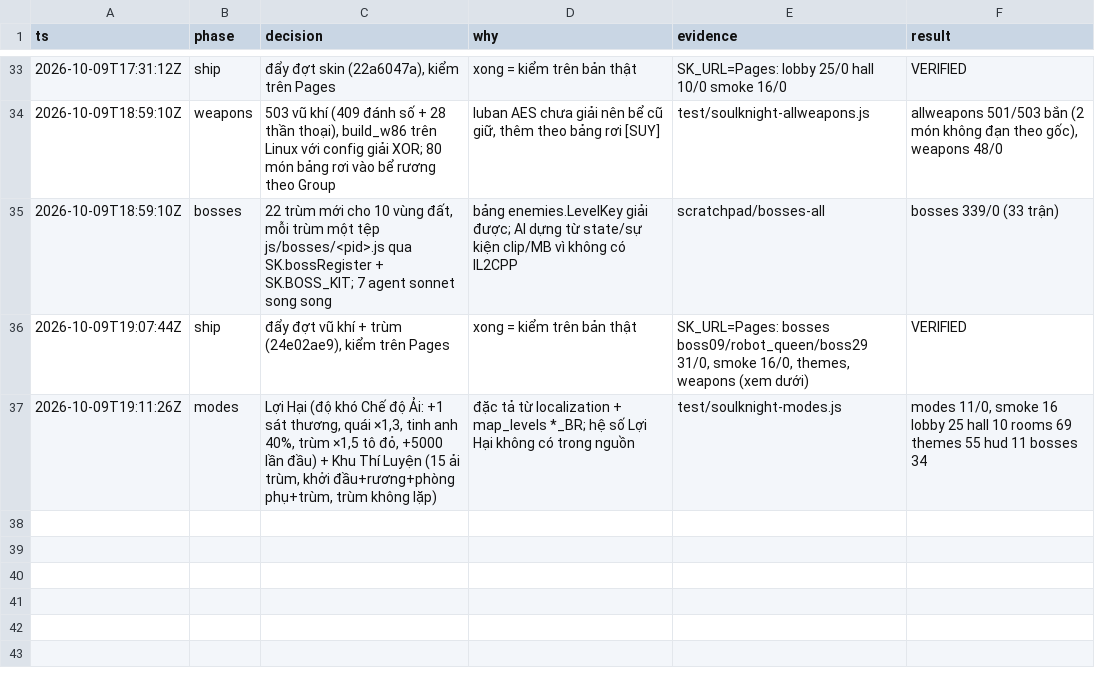
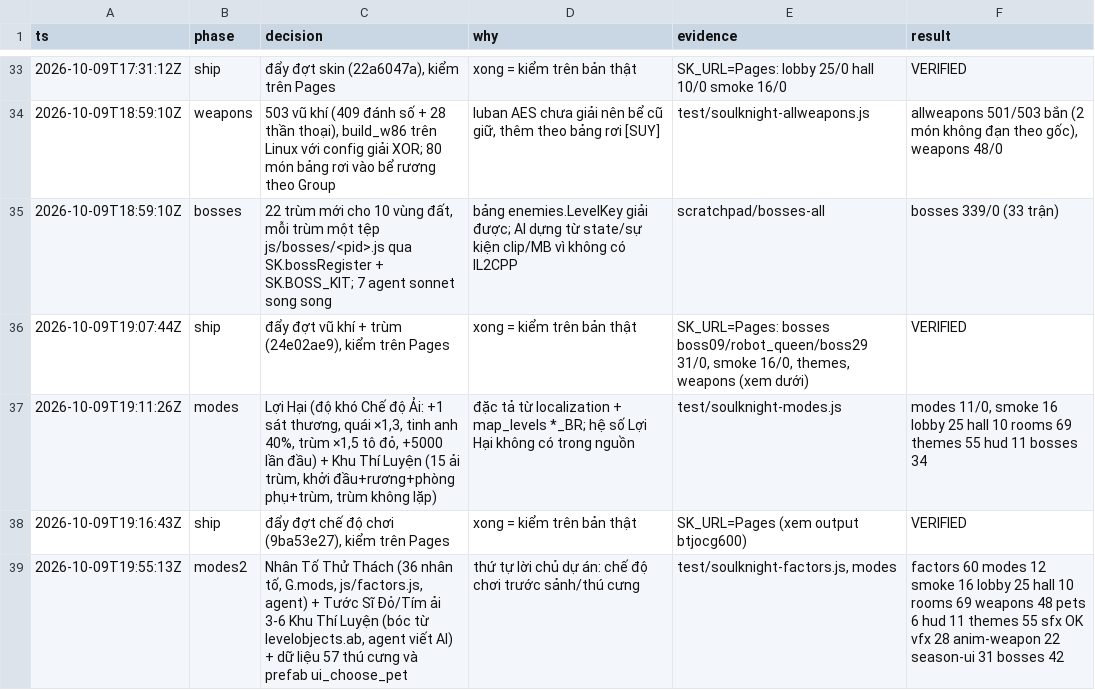
Before and after one commit to poke5121999-art/survivor-web-hub, a TSV file: games/soulknight/tools/polish/decisions.tsv, drawn as a sheet; only a part is shown, gaps mark what is left out; the diff names each change by its address in the sheet, - before the commit and + after, or states it on an @@ line.

```diff
--- a/games/soulknight/tools/polish/decisions.tsv
+++ b/games/soulknight/tools/polish/decisions.tsv
+row 38: 2026-10-09T19:16:43Z | ship | đẩy đợt chế độ chơi (9ba53e27), kiểm trên Pages | xong = kiểm trên bản thật | SK_URL=Pages (xem output btjocg600) | VERIFIED
+row 39: 2026-10-09T19:55:13Z | modes2 | Nhân Tố Thử Thách (36 nhân tố, G.mods, js/factors.js, agent) + Tước Sĩ Đỏ/Tím ải 3-6 Khu Thí Luyện (bóc từ levelobjects.ab, agent viết AI) + dữ liệu 57 thú cưng và prefab ui_choose_pet | thứ tự lời chủ dự án: chế độ chơi trước sảnh/thú cưng | test/soulknight-factors.js, modes | factors 60 modes 12 smoke 16 lobby 25 hall 10 rooms 69 weapons 48 pets 6 hud 11 themes 55 sfx OK vfx 28 anim-weapon 22 season-ui 31 bosses 42
```
Also changed, not shown: 30 other files.
